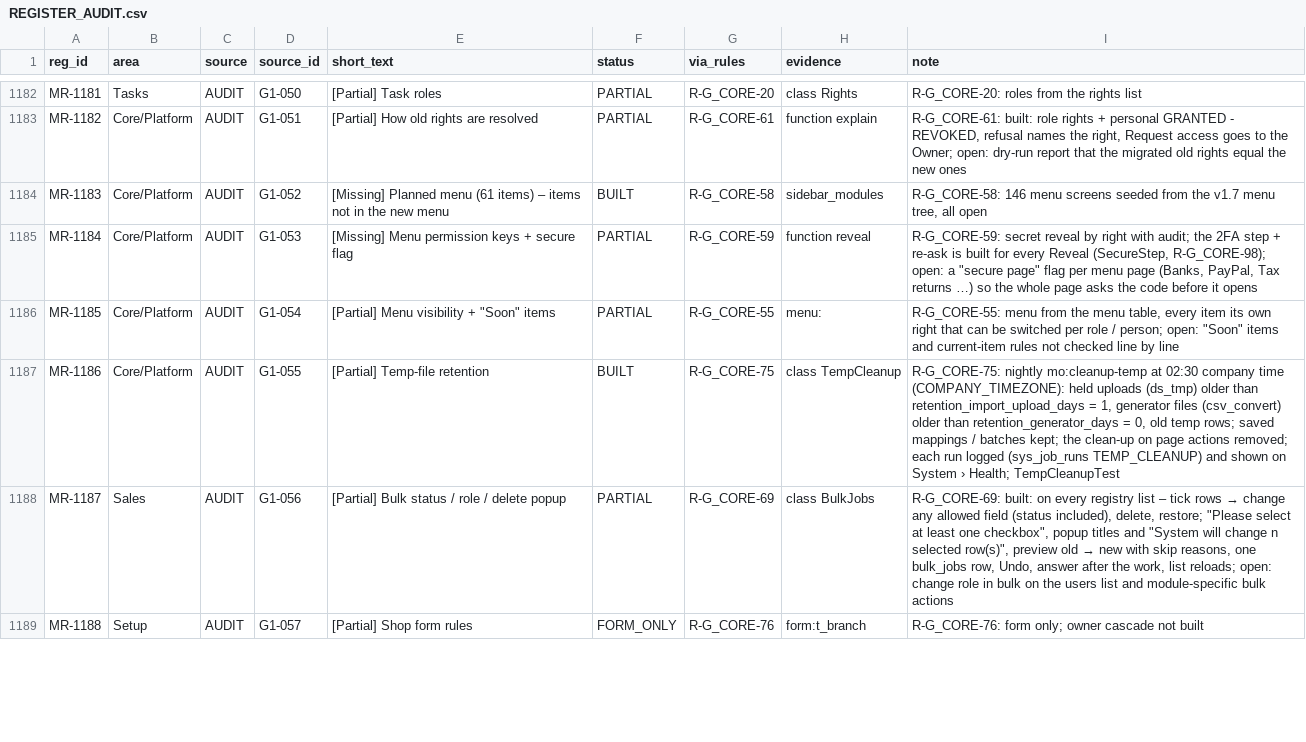
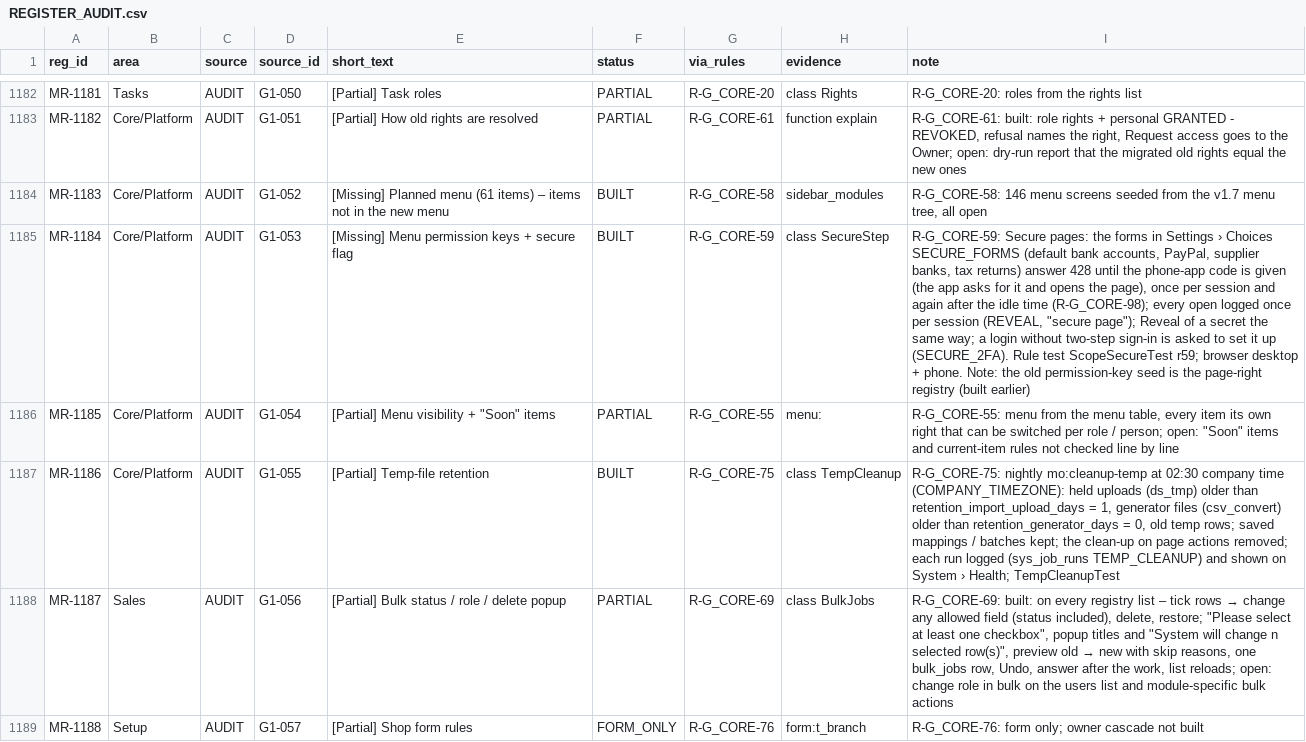
Before and after one commit to aemporio6/moreorderz, a CSV file: audit/REGISTER_AUDIT.csv, drawn as a sheet; only a part is shown, gaps mark what is left out; the diff covers the shown part only; the diff names each change by its address in the sheet, - before the commit and + after, or states it on an @@ line.

```diff
--- a/audit/REGISTER_AUDIT.csv
+++ b/audit/REGISTER_AUDIT.csv
-F1185 (status): PARTIAL
+F1185 (status): BUILT
-H1185 (evidence): function reveal
+H1185 (evidence): class SecureStep
-I1185 (note): R-G_CORE-59: secret reveal by right with audit; the 2FA step + re-ask is built for every Reveal (SecureStep, R-G_CORE-98); open: a "secure page" flag per menu page (Banks, PayPal, Tax returns …) so the whole page asks the code before it opens
+I1185 (note): R-G_CORE-59: Secure pages: the forms in Settings › Choices SECURE_FORMS (default bank accounts, PayPal, supplier banks, tax returns) answer 428 until the phone-app code is given (the app asks for it and opens the page), once per session and again after the idle time (R-G_CORE-98); every open logged once per session (REVEAL, "secure page"); Reveal of a secret the same way; a login without two-step sign-in is asked to set it up (SECURE_2FA). Rule test ScopeSecureTest r59; browser desktop + phone. Note: the old permission-key seed is the page-right registry (built earlier)
```
Also changed, not shown: 6 edited cells elsewhere in this file, 20 other files.
